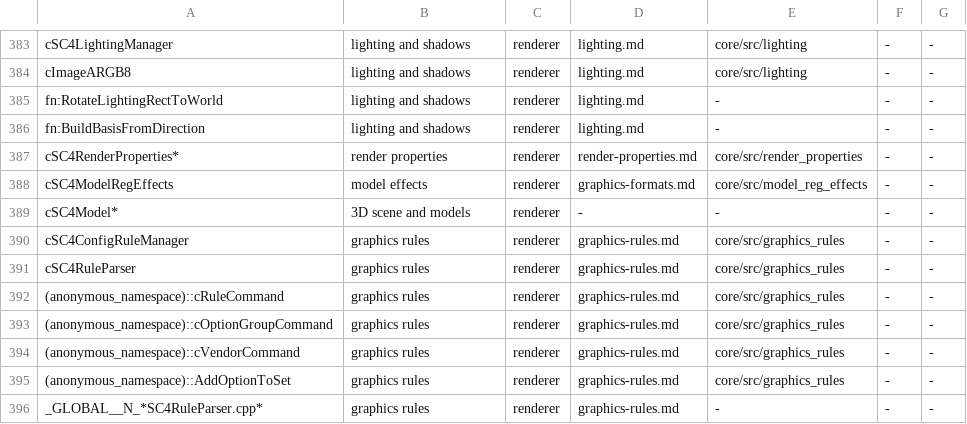
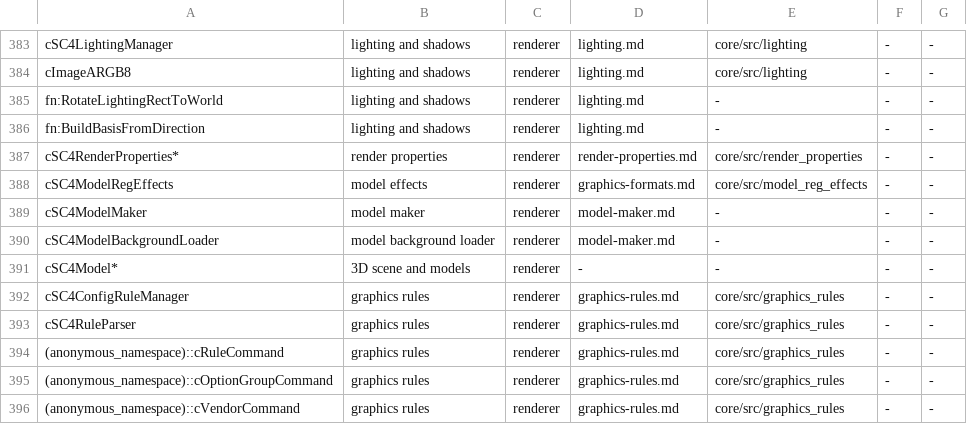
Before and after one commit to LucaSammartino/OpenSC4, a TSV file: tools/coverage-map.tsv, drawn as a sheet; only a part is shown, gaps mark what is left out; the shorter side is filled out with more unchanged rows.

```diff
--- a/tools/coverage-map.tsv
+++ b/tools/coverage-map.tsv
@@ -388,2 +388,4 @@ cSC4RenderProperties*	render properties	renderer	render-properties.md	core/src/r
 cSC4ModelRegEffects	model effects	renderer	graphics-formats.md	core/src/model_reg_effects	-	-
+cSC4ModelMaker	model maker	renderer	model-maker.md	-	-	-
+cSC4ModelBackgroundLoader	model background loader	renderer	model-maker.md	-	-	-
 cSC4Model*	3D scene and models	renderer	-	-	-	-
```
Also changed, not shown: 5 other files.
